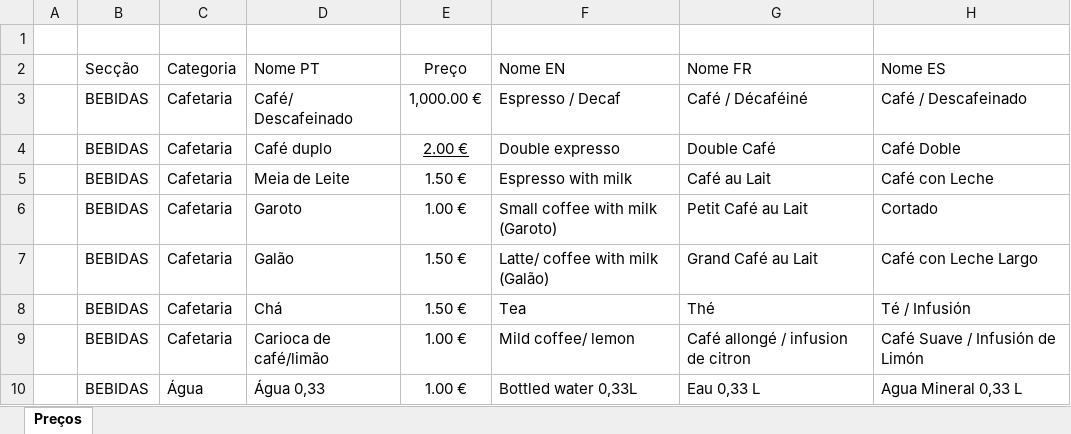
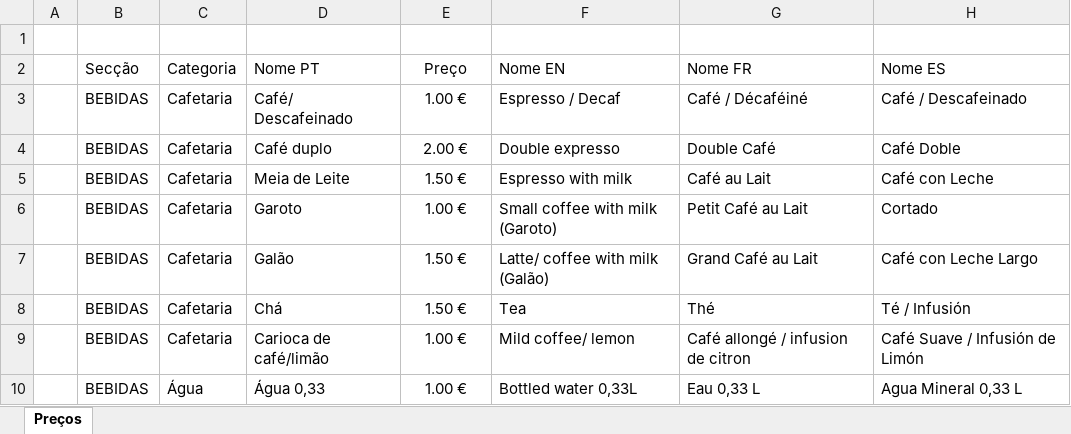
Before and after one commit to JoaoCarlos1342/menu-posto-7, an Excel workbook: Preços P7.xlsx, sheet Preços, drawn as a sheet; only a part is shown; values as stored, in another font and other column widths than the file's, no borders; the diff names each change by its address in the sheet, - before the commit and + after, or states it on an @@ line.

Commit message:
tentar meter de novo como estava

```diff
--- a/Preços P7.xlsx (sheet Preços)
+++ b/Preços P7.xlsx (sheet Preços)
-E3 (Preço): 1,000.00 €
+E3 (Preço): 1.00 €
-E4 underline: on
+E4 underline: off
```
